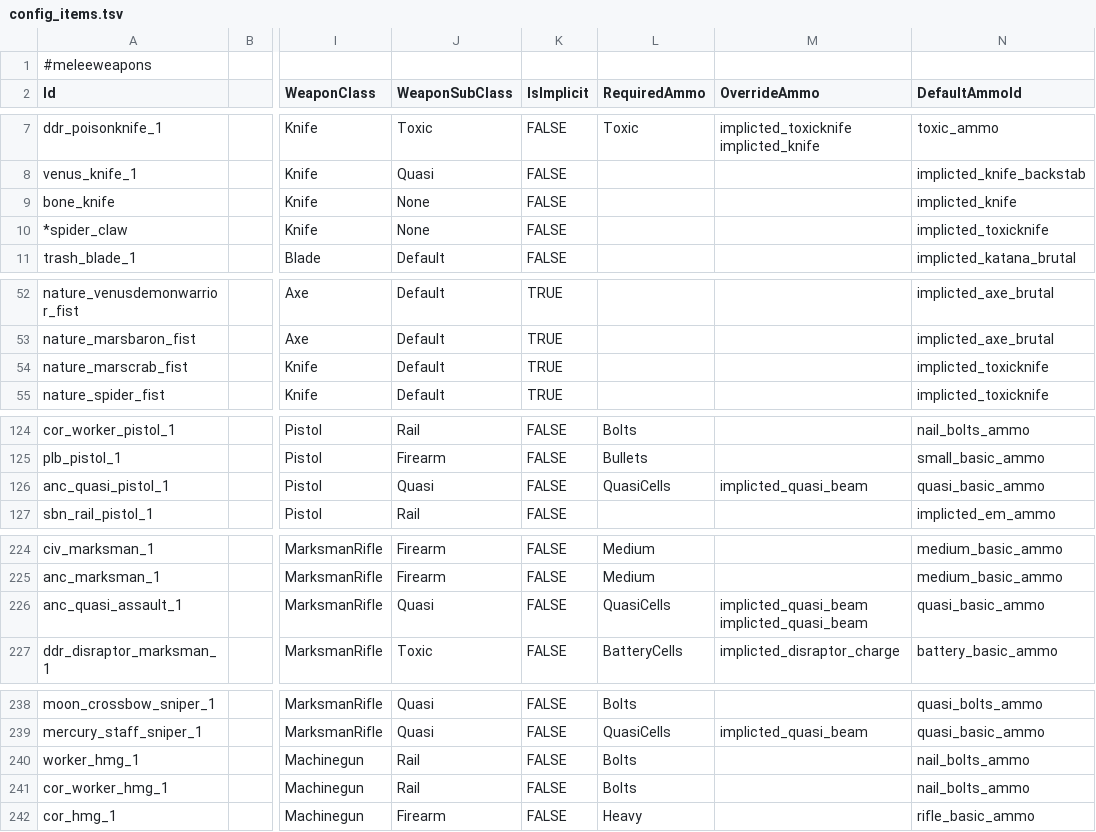
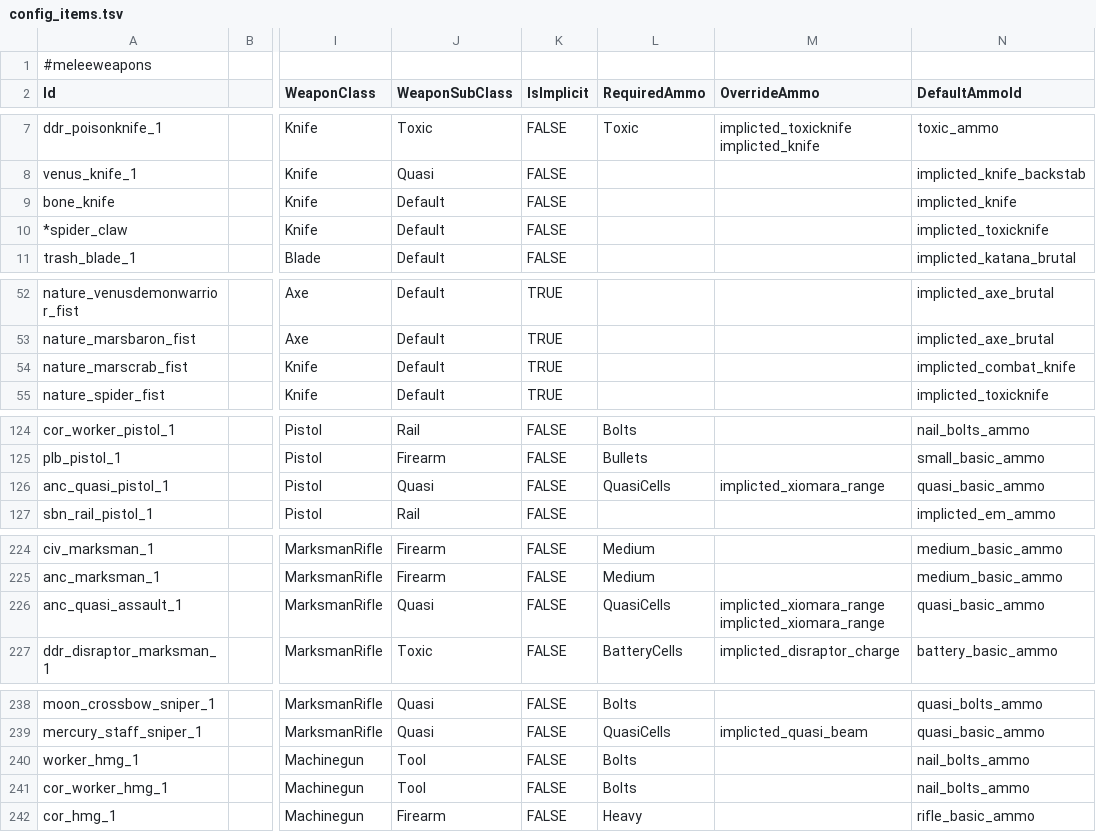
Before and after one commit to HueyPixelBoxes/qm_data, a TSV file: config_items.tsv, drawn as a sheet; only a part is shown, gaps mark what is left out; the diff covers the shown part only; the diff names each change by its address in the sheet, - before the commit and + after, or states it on an @@ line.

```diff
--- a/config_items.tsv
+++ b/config_items.tsv
-J9:J10 (WeaponSubClass): None
+J9:J10 (WeaponSubClass): Default
-N54 (DefaultAmmoId): implicted_toxicknife
+N54 (DefaultAmmoId): implicted_combat_knife
-M126 (OverrideAmmo): implicted_quasi_beam
+M126 (OverrideAmmo): implicted_xiomara_range
-M226 (OverrideAmmo): implicted_quasi_beam implicted_quasi_beam
+M226 (OverrideAmmo): implicted_xiomara_range implicted_xiomara_range
-J240:J241 (WeaponSubClass): Rail
+J240:J241 (WeaponSubClass): Tool
```
Also changed, not shown: 1 edited cell elsewhere in this file, config_globals.tsv, config_items_properties.tsv, 2 other files.
